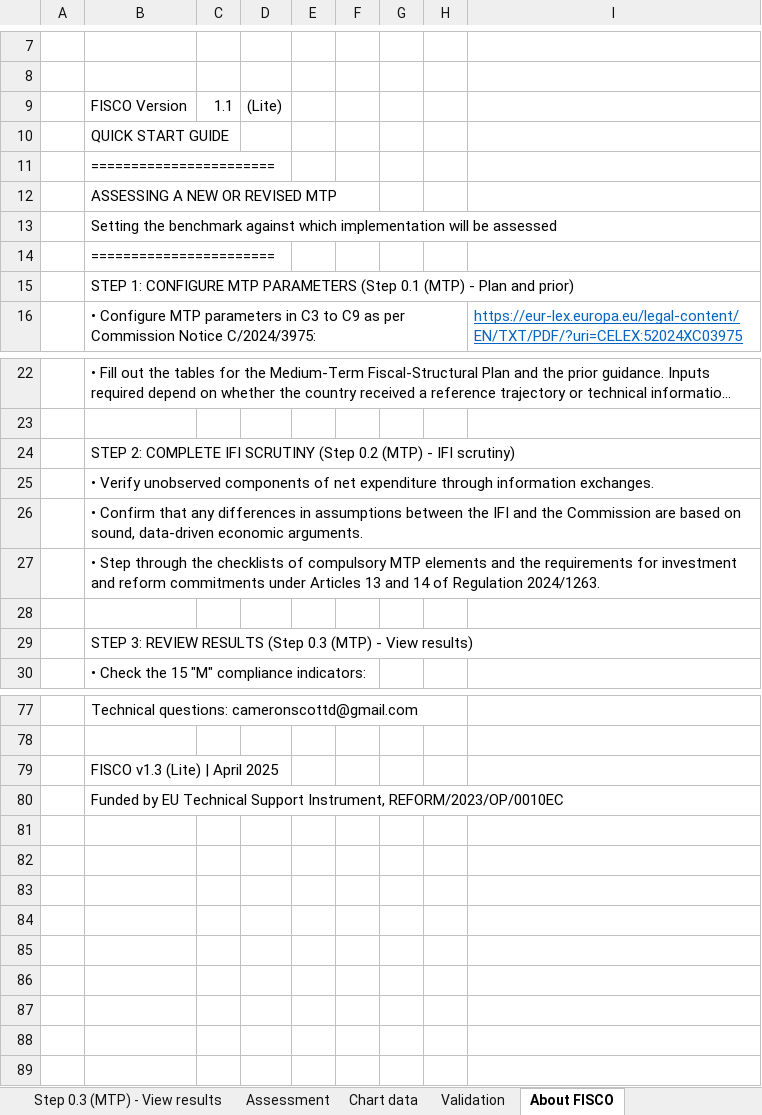
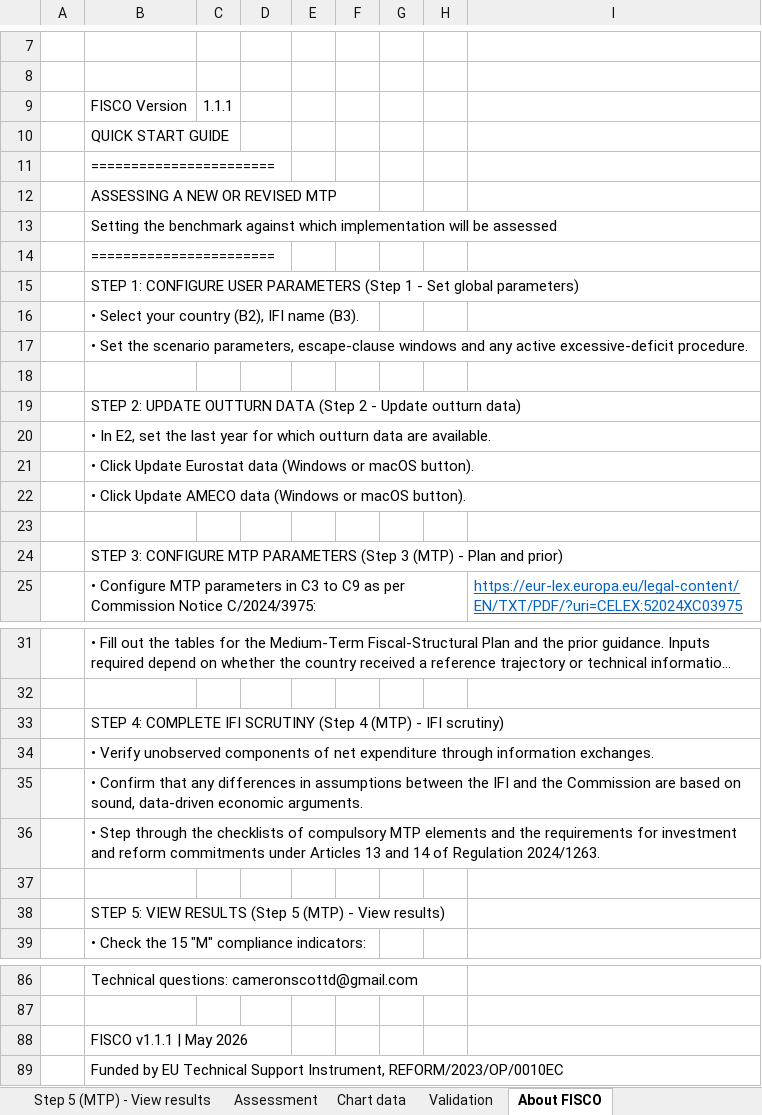
Before and after one commit to GitScotty/fisco-site, an Excel workbook: src/assets/downloads/FISCO-latvia-latest.xlsm, sheet About FISCO, drawn as a sheet; only a part is shown, gaps mark what is left out; long unchanged cells end in …; values as stored, in another font and other column widths than the file's, no borders; charts and pictures not drawn; removed rows and columns are numbered as before the commit, all else as after; the diff covers the shown part only; the diff names each change by its address in the sheet, - before the commit and + after, or states it on an @@ line.

Commit message:
Update download page to three test scenarios per country

```diff
--- a/src/assets/downloads/FISCO-latvia-latest.xlsm (sheet About FISCO)
+++ b/src/assets/downloads/FISCO-latvia-latest.xlsm (sheet About FISCO)
-sheet tab: Step 0.3 (MTP) - View results
+sheet tab: Step 5 (MTP) - View results
-row 9:  | FISCO Version | 1.1 | (Lite)
+row 9:  | FISCO Version | 1.1.1
-B15: …1: CONFIGURE MTP PARAMETERS (Step 0.1 (MTP) - Plan and prior)
+B15: …1: CONFIGURE USER PARAMETERS (Step 1 - Set global parameters)
+row 16:  | • Select your country (B2), IFI name (B3).
+row 17:  | • Set the scenario parameters, escape-clause windows and any active excessive-deficit procedure.
+row 18: (empty)
+row 19:  | STEP 2: UPDATE OUTTURN DATA (Step 2 - Update outturn data)
+row 20:  | • In E2, set the last year for which outturn data are available.
+row 21:  | • Click Update Eurostat data (Windows or macOS button).
+row 22:  | • Click Update AMECO data (Windows or macOS button).
+row 23: (empty)
+row 24:  | STEP 3: CONFIGURE MTP PARAMETERS (Step 3 (MTP) - Plan and prior)
-B33: STEP 2: COMPLETE IFI SCRUTINY (Step 0.2 (MTP) -…
+B33: STEP 4: COMPLETE IFI SCRUTINY (Step 4 (MTP) -…
-B38: STEP 3: REVIEW RESULTS (Step 0.3 (MTP) -…
+B38: STEP 5: VIEW RESULTS (Step 5 (MTP) -…
-B88: FISCO v1.3 (Lite) | April 2025
+B88: FISCO v1.1.1 | May 2026
```
Also changed, not shown: 2 edited cells elsewhere in this sheet, sheet Step 2 - Update outturn data, sheet Validation, sheet Step 3 (MTP) - Plan and prior, sheet Step 4 (IMPL) - View results, sheet Step 3 (IMPL) - Enter outlook, sheet Chart data, other sheet tabs, formulas that keep their value, charts or pictures, 7 other files.
